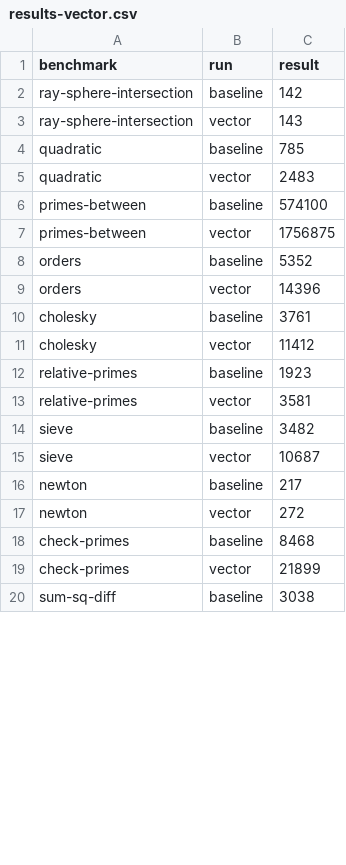
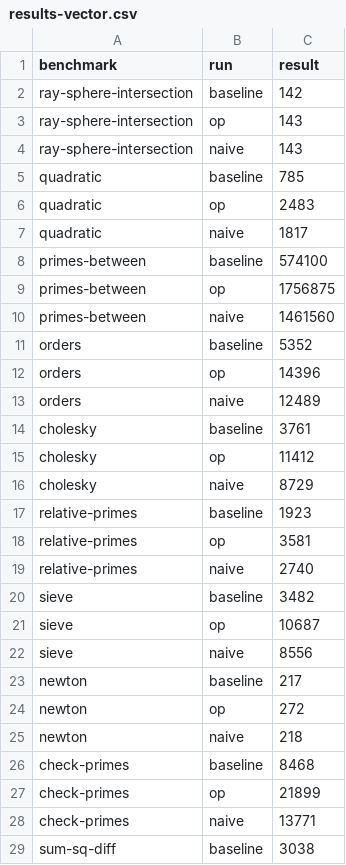
Before and after one commit to JonathanDLTran/CS6120-Jonathan, a CSV file: brench/results-vector.csv, drawn as a sheet; only a part is shown; the diff covers the shown part only.

Commit message:
run brench pipeline on naive vec

```diff
--- a/brench/results-vector.csv
+++ b/brench/results-vector.csv
@@ -2,19 +2,28 @@ benchmark,run,result
 ray-sphere-intersection,baseline,142
-ray-sphere-intersection,vector,143
+ray-sphere-intersection,op,143
+ray-sphere-intersection,naive,143
 quadratic,baseline,785
-quadratic,vector,2483
+quadratic,op,2483
+quadratic,naive,1817
 primes-between,baseline,574100
-primes-between,vector,1756875
+primes-between,op,1756875
+primes-between,naive,1461560
 orders,baseline,5352
-orders,vector,14396
+orders,op,14396
+orders,naive,12489
 cholesky,baseline,3761
-cholesky,vector,11412
+cholesky,op,11412
+cholesky,naive,8729
 relative-primes,baseline,1923
-relative-primes,vector,3581
+relative-primes,op,3581
+relative-primes,naive,2740
 sieve,baseline,3482
-sieve,vector,10687
+sieve,op,10687
+sieve,naive,8556
 newton,baseline,217
-newton,vector,272
+newton,op,272
+newton,naive,218
 check-primes,baseline,8468
-check-primes,vector,21899
+check-primes,op,21899
+check-primes,naive,13771
 sum-sq-diff,baseline,3038
```
Also changed, not shown: 28 added rows and 28 edited cells elsewhere in this file, 1 other file.
